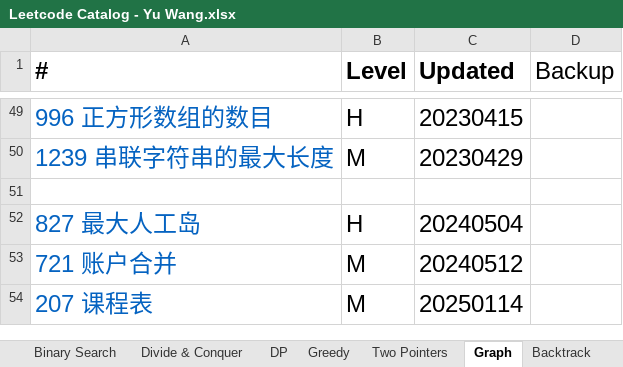
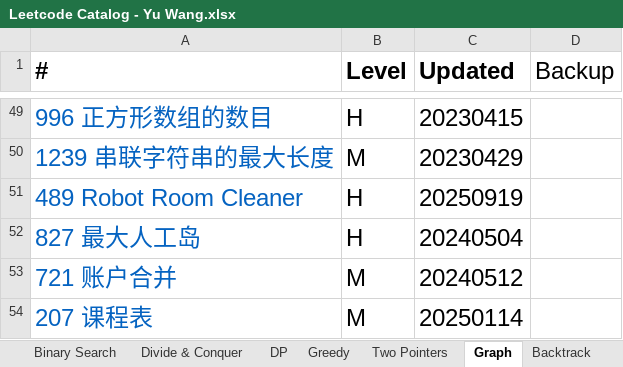
Before and after one commit to chriswang27/MyStudyNotes, an Excel workbook: Algorithms/Leetcode/Leetcode Catalog - Yu Wang.xlsx, sheet Graph, drawn as a sheet; only a part is shown, gaps mark what is left out; values as stored, in another font and other column widths than the file's, no borders; the diff names each change by its address in the sheet, - before the commit and + after, or states it on an @@ line.

```diff
--- a/Algorithms/Leetcode/Leetcode Catalog - Yu Wang.xlsx (sheet Graph)
+++ b/Algorithms/Leetcode/Leetcode Catalog - Yu Wang.xlsx (sheet Graph)
-row 51: (empty)
+row 51: 489 Robot Room Cleaner | H | 20250919
```
Also changed, not shown: sheet Tree, sheet String, sheet Linked List, 2 other files.
